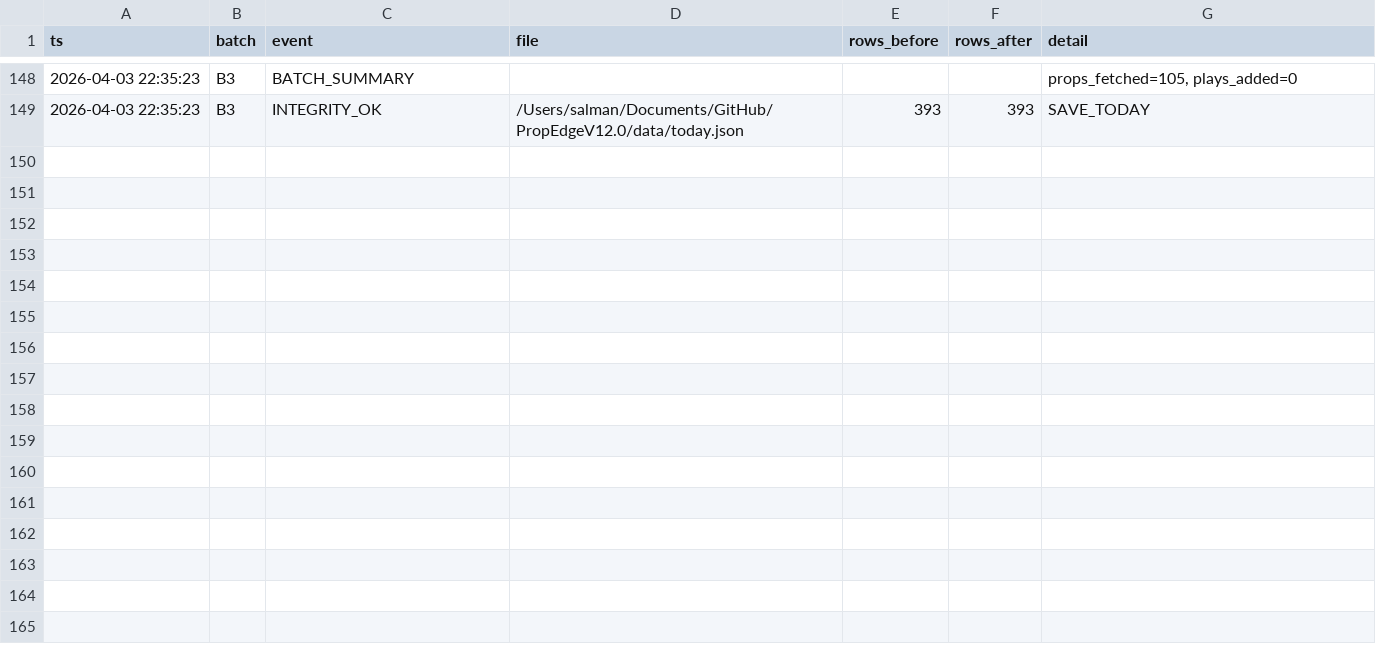
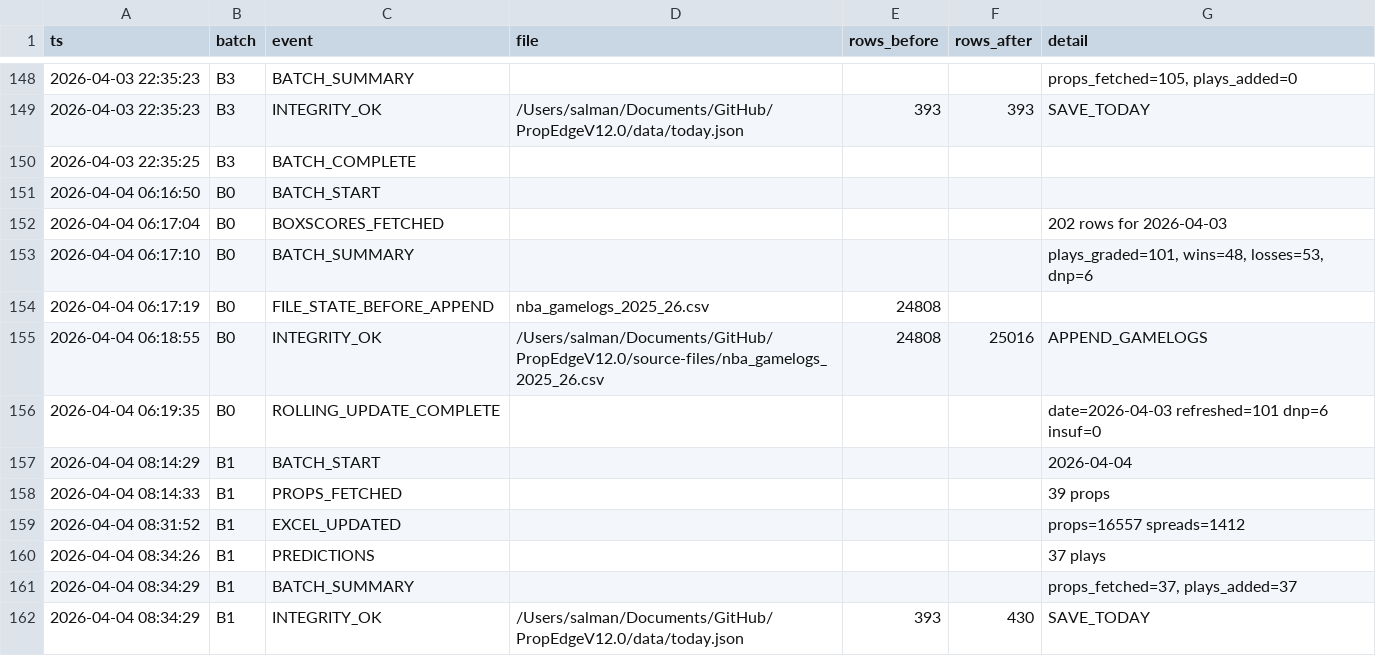
Before and after one commit to iamwerewolf1007/PropEdgeV12.0, a CSV file: data/audit_log.csv, drawn as a sheet; only a part is shown, gaps mark what is left out.

Commit message:
B1: 2026-04-04 — 37 plays

```diff
--- a/data/audit_log.csv
+++ b/data/audit_log.csv
@@ -149 +149,14 @@ ts,batch,event,file,rows_before,rows_after,detail
 2026-04-03 22:35:23,B3,INTEGRITY_OK,/Users/salman/Documents/GitHub/PropEdgeV12.0/data/today.json,393,393,SAVE_TODAY
+2026-04-03 22:35:25,B3,BATCH_COMPLETE,,,,
+2026-04-04 06:16:50,B0,BATCH_START,,,,
+2026-04-04 06:17:04,B0,BOXSCORES_FETCHED,,,,202 rows for 2026-04-03
+2026-04-04 06:17:10,B0,BATCH_SUMMARY,,,,"plays_graded=101, wins=48, losses=53, dnp=6"
+2026-04-04 06:17:19,B0,FILE_STATE_BEFORE_APPEND,nba_gamelogs_2025_26.csv,24808,,
+2026-04-04 06:18:55,B0,INTEGRITY_OK,/Users/salman/Documents/GitHub/PropEdgeV12.0/source-files/nba_gamelogs_2025_26.csv,24808,25016,APPEND_GAMELOGS
+2026-04-04 06:19:35,B0,ROLLING_UPDATE_COMPLETE,,,,date=2026-04-03 refreshed=101 dnp=6 insuf=0
+2026-04-04 08:14:29,B1,BATCH_START,,,,2026-04-04
+2026-04-04 08:14:33,B1,PROPS_FETCHED,,,,39 props
+2026-04-04 08:31:52,B1,EXCEL_UPDATED,,,,props=16557 spreads=1412
+2026-04-04 08:34:26,B1,PREDICTIONS,,,,37 plays
+2026-04-04 08:34:29,B1,BATCH_SUMMARY,,,,"props_fetched=37, plays_added=37"
+2026-04-04 08:34:29,B1,INTEGRITY_OK,/Users/salman/Documents/GitHub/PropEdgeV12.0/data/today.json,393,430,SAVE_TODAY
```
Also changed, not shown: 6 other files.
